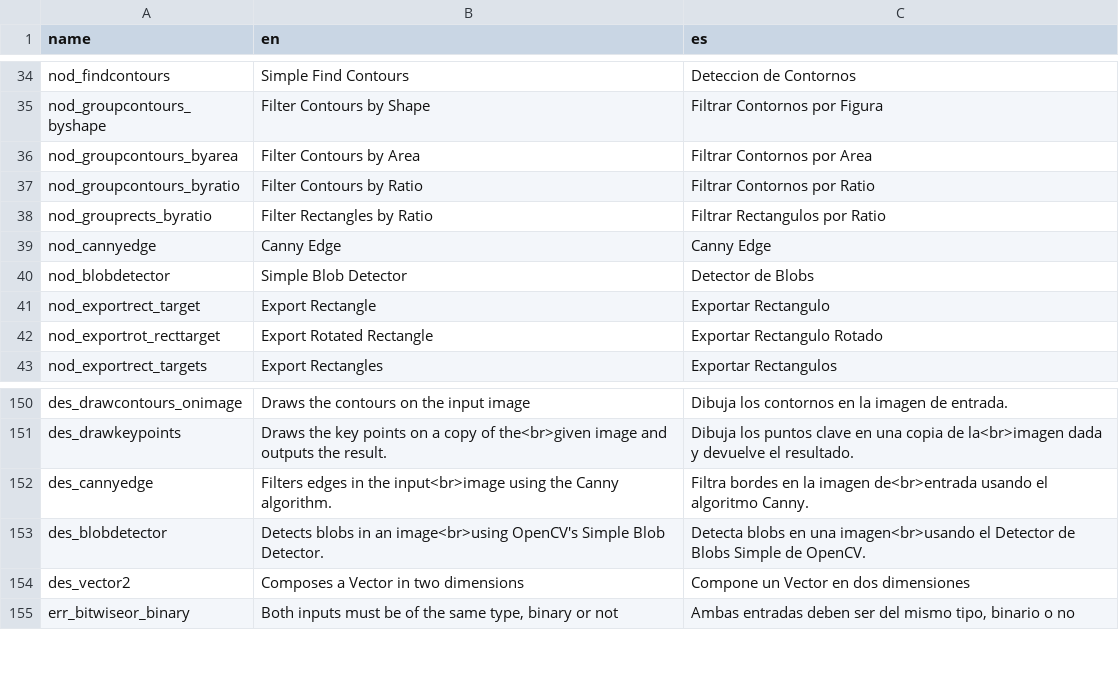
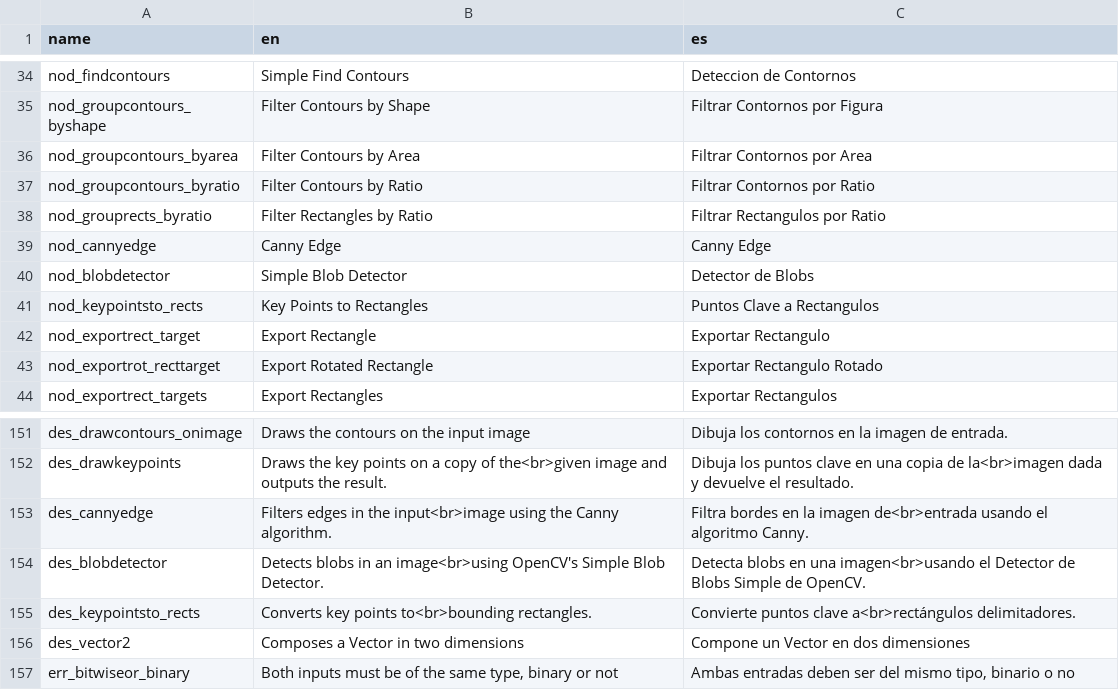
Before and after one commit to deltacv/PaperVision, a CSV file: PaperVision/src/main/resources/lang.csv, drawn as a sheet; only a part is shown, gaps mark what is left out.

Commit message:
KeyPoints to Rects node & major renaming

```diff
--- a/PaperVision/src/main/resources/lang.csv
+++ b/PaperVision/src/main/resources/lang.csv
@@ -40,2 +40,3 @@ nod_cannyedge,Canny Edge,Canny Edge
 nod_blobdetector,Simple Blob Detector,Detector de Blobs
+nod_keypointsto_rects,Key Points to Rectangles,Puntos Clave a Rectangulos
 nod_exportrect_target,Export Rectangle,Exportar Rectangulo
@@ -153,2 +154,3 @@ des_cannyedge,Filters edges in the input<br>image using the Canny algorithm.,Fil
 des_blobdetector,Detects blobs in an image<br>using OpenCV's Simple Blob Detector.,Detecta blobs en una imagen<br>usando el Detector de Blobs Simple de OpenCV.
+des_keypointsto_rects,Converts key points to<br>bounding rectangles.,Convierte puntos clave a<br>rectángulos delimitadores.
 des_vector2,Composes a Vector in two dimensions,Compone un Vector en dos dimensiones
```
Also changed, not shown: 52 other files.
